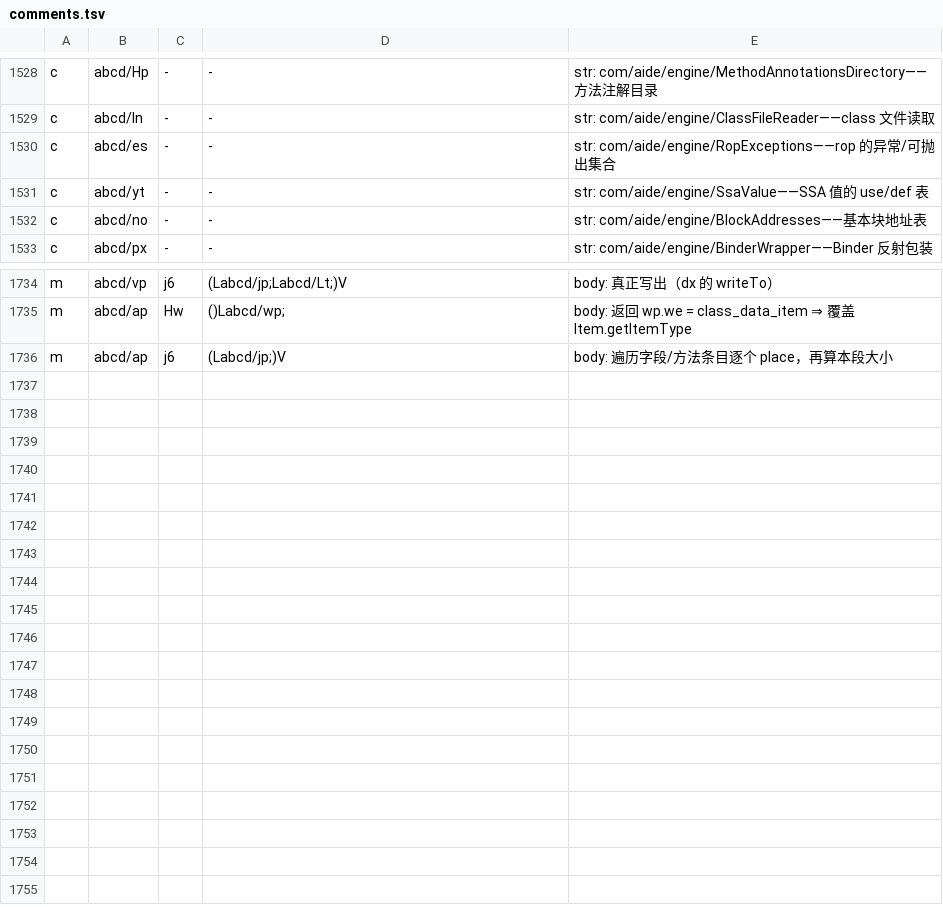
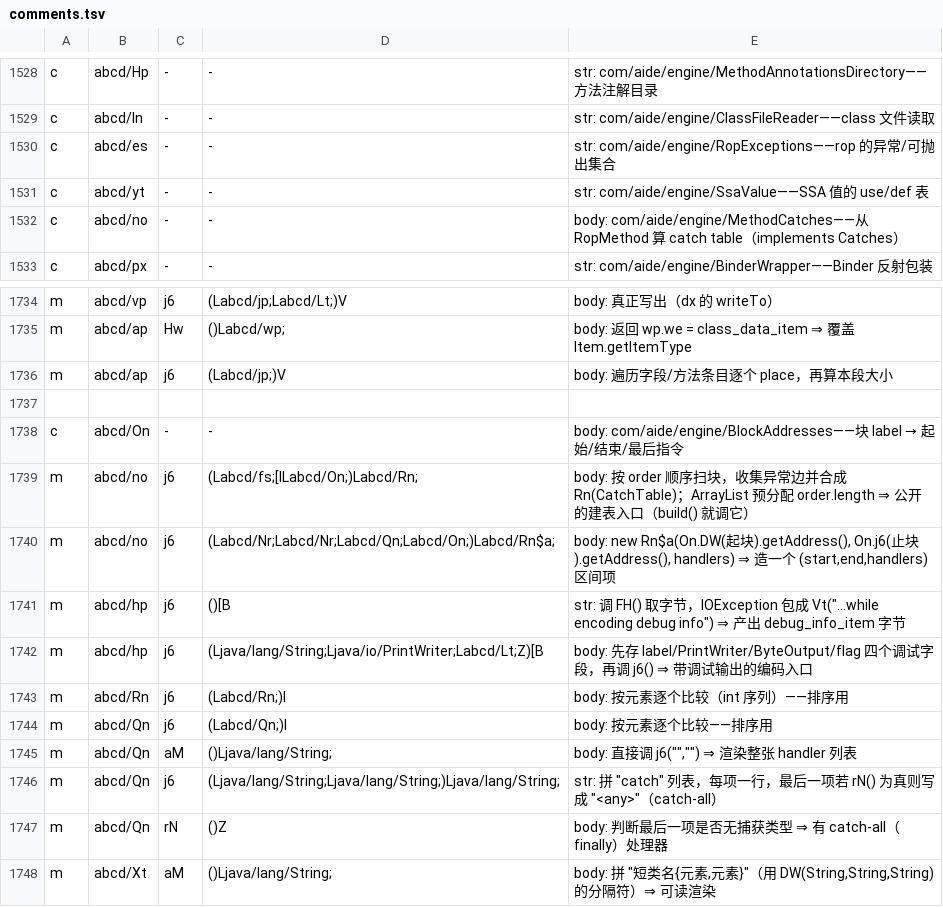
Before and after one commit to f401/MyAIDEProEnchanted, a TSV file: jobs/engine/comments.tsv, drawn as a sheet; only a part is shown, gaps mark what is left out.

Commit message:
一轮 2 类 + 11 成员：no 纠正 BlockAddresses→MethodCatches、On→BlockAddresses（块→起/止/末指令）；补 hp.encode×2、Rn/Qn.compareTo0、Qn.{toHuman×2,isCatchAll}、Xt.toHuman、MethodCatches.{buildCatchTable,buildEntry}

```diff
--- a/jobs/engine/comments.tsv
+++ b/jobs/engine/comments.tsv
@@ -1531,3 +1531,3 @@ c	abcd/es	-	-	str: com/aide/engine/RopExceptions——rop 的异常/可抛出集
 c	abcd/yt	-	-	str: com/aide/engine/SsaValue——SSA 值的 use/def 表
-c	abcd/no	-	-	str: com/aide/engine/BlockAddresses——基本块地址表
+c	abcd/no	-	-	body: com/aide/engine/MethodCatches——从 RopMethod 算 catch table（implements Catches）
 c	abcd/px	-	-	str: com/aide/engine/BinderWrapper——Binder 反射包装
@@ -1736 +1736,13 @@ m	abcd/ap	Hw	()Labcd/wp;	body: 返回 wp.we = class_data_item ⇒ 覆盖 Item.ge
 m	abcd/ap	j6	(Labcd/jp;)V	body: 遍历字段/方法条目逐个 place，再算本段大小
+
+c	abcd/On	-	-	body: com/aide/engine/BlockAddresses——块 label → 起始/结束/最后指令
+m	abcd/no	j6	(Labcd/fs;[ILabcd/On;)Labcd/Rn;	body: 按 order 顺序扫块，收集异常边并合成 Rn(CatchTable)；ArrayList 预分配 order.length ⇒ 公开的建表入口（build() 就调它）
+m	abcd/no	j6	(Labcd/Nr;Labcd/Nr;Labcd/Qn;Labcd/On;)Labcd/Rn$a;	body: new Rn$a(On.DW(起块).getAddress(), On.j6(止块).getAddress(), handlers) ⇒ 造一个 (start,end,handlers) 区间项
+m	abcd/hp	j6	()[B	str: 调 FH() 取字节，IOException 包成 Vt("...while encoding debug info") ⇒ 产出 debug_info_item 字节
+m	abcd/hp	j6	(Ljava/lang/String;Ljava/io/PrintWriter;Labcd/Lt;Z)[B	body: 先存 label/PrintWriter/ByteOutput/flag 四个调试字段，再调 j6() ⇒ 带调试输出的编码入口
+m	abcd/Rn	j6	(Labcd/Rn;)I	body: 按元素逐个比较（int 序列）——排序用
+m	abcd/Qn	j6	(Labcd/Qn;)I	body: 按元素逐个比较——排序用
+m	abcd/Qn	aM	()Ljava/lang/String;	body: 直接调 j6("","") ⇒ 渲染整张 handler 列表
+m	abcd/Qn	j6	(Ljava/lang/String;Ljava/lang/String;)Ljava/lang/String;	str: 拼 "catch" 列表，每项一行，最后一项若 rN() 为真则写成 "<any>"（catch-all）
+m	abcd/Qn	rN	()Z	body: 判断最后一项是否无捕获类型 ⇒ 有 catch-all（finally）处理器
+m	abcd/Xt	aM	()Ljava/lang/String;	body: 拼 "短类名{元素,元素}"（用 DW(String,String,String) 的分隔符）⇒ 可读渲染
```
Also changed, not shown: jobs/engine/class_map.tsv, 3 other files.
